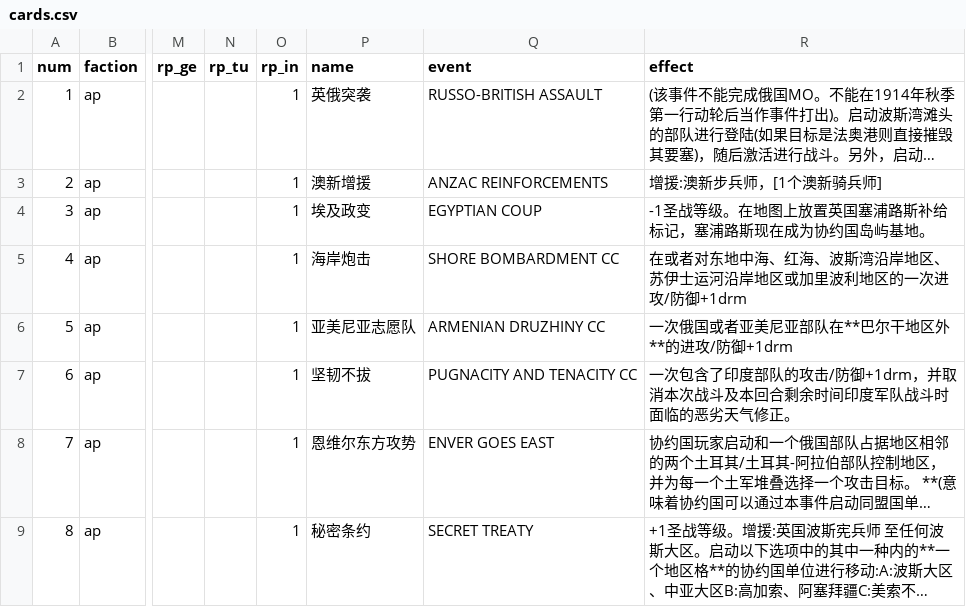
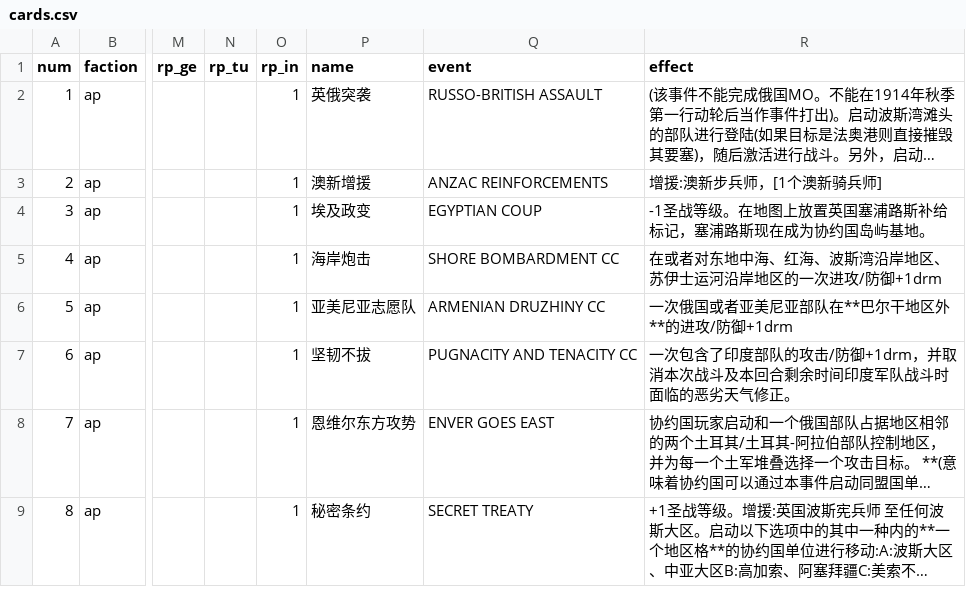
Before and after one commit to GTMDTTKP773/PUG, a CSV file: csv/cards.csv, drawn as a sheet; only a part is shown, gaps mark what is left out; long unchanged cells end in …; the diff names each change by its address in the sheet, - before the commit and + after, or states it on an @@ line.

```diff
--- a/csv/cards.csv
+++ b/csv/cards.csv
-R5 (effect): …沿岸地区或加里波利地区的一次进…
+R5 (effect): …沿岸地区的一次进…
```
Also changed, not shown: 3 other files.
